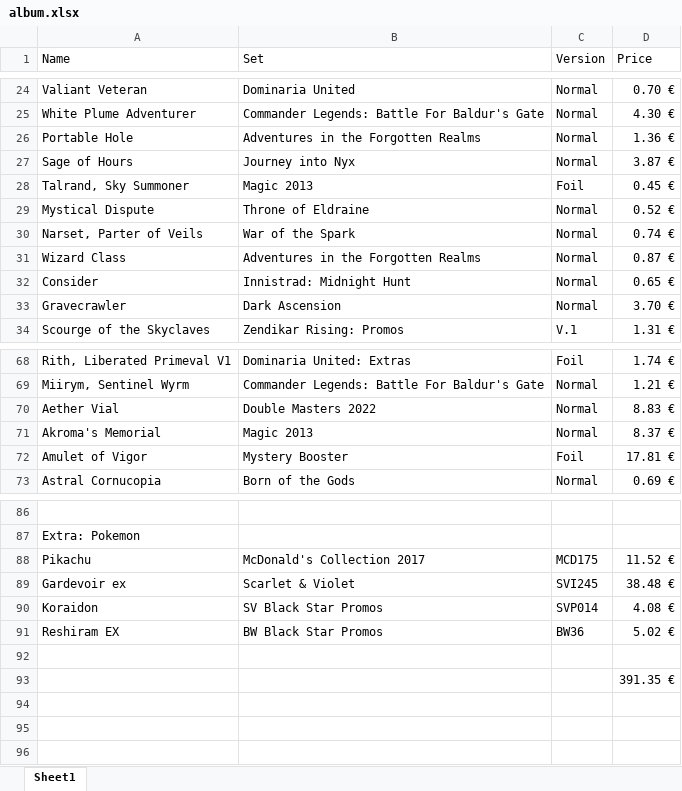
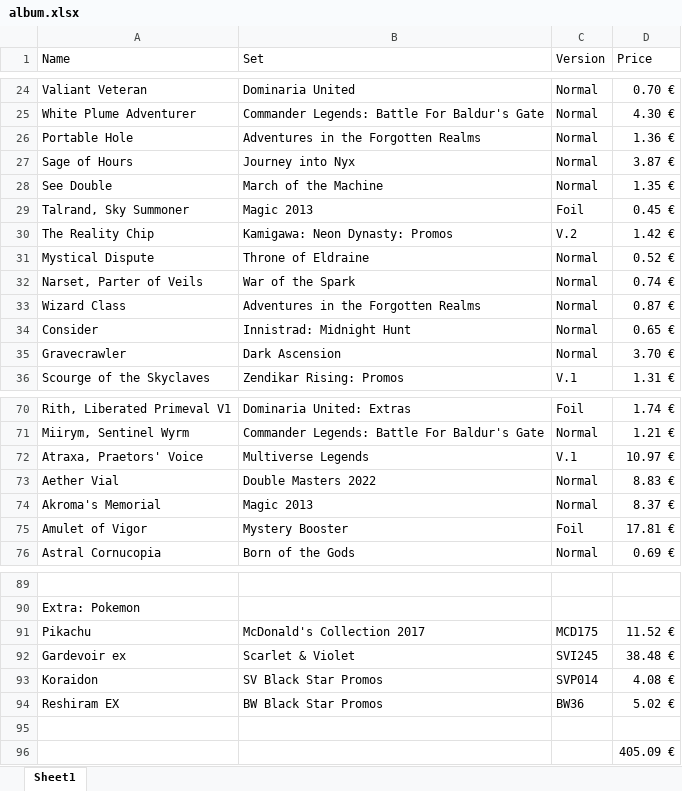
Before and after one commit to Vimor123/mtg-card-price-updater, an Excel workbook: album.xlsx, sheet Sheet1, drawn as a sheet; only a part is shown, gaps mark what is left out; values as stored, in another font and other column widths than the file's, no borders; addresses are those after the commit; the diff names each change by its address in the sheet, - before the commit and + after, or states it on an @@ line.

```diff
--- a/album.xlsx (sheet Sheet1)
+++ b/album.xlsx (sheet Sheet1)
+row 28: See Double | March of the Machine | Normal | 1.35 €
+row 30: The Reality Chip | Kamigawa: Neon Dynasty: Promos | V.2 | 1.42 €
+row 72: Atraxa, Praetors' Voice | Multiverse Legends | V.1 | 10.97 €
-D96 (Price): 391.35 €
+D96 (Price): 405.09 €
```
